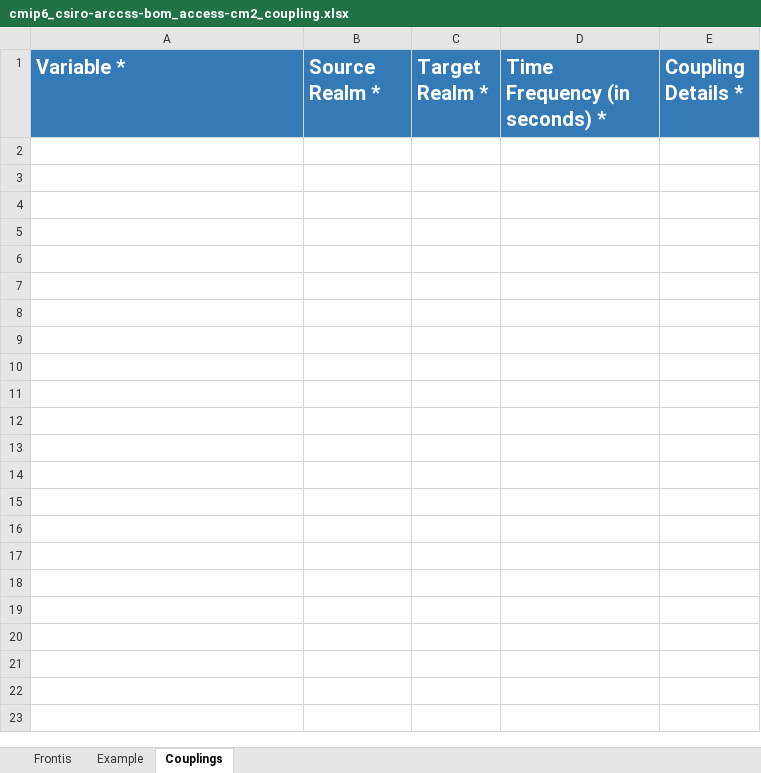
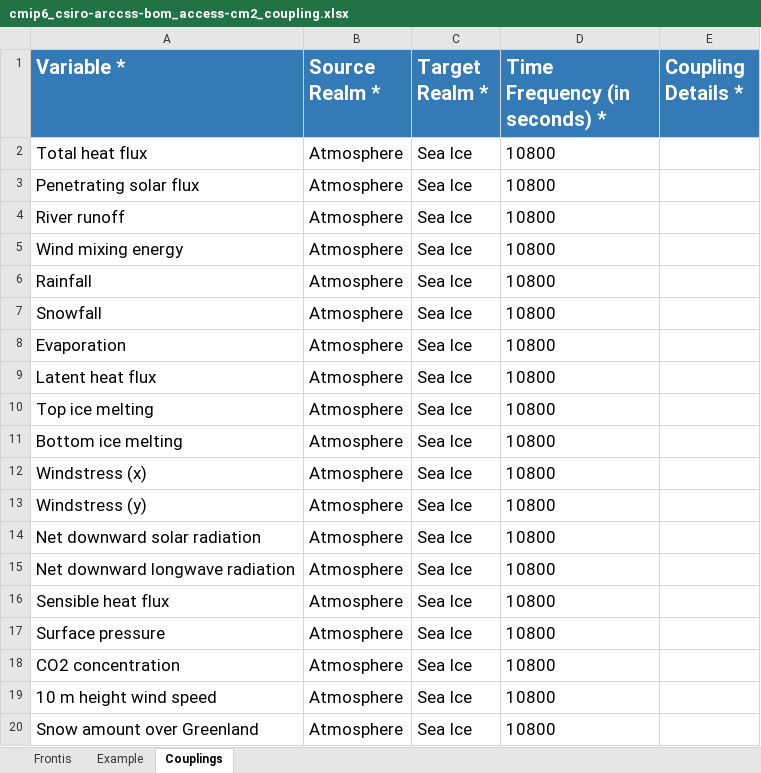
Before and after one commit to ES-DOC-INSTITUTIONAL/csiro-arccss-bom, an Excel workbook: cmip6/models/access-cm2/cmip6_csiro-arccss-bom_access-cm2_coupling.xlsx, sheet Couplings, drawn as a sheet; only a part is shown; values as stored, in another font and other column widths than the file's, no borders; the diff covers the shown part only; the diff names each change by its address in the sheet, - before the commit and + after, or states it on an @@ line.

```diff
--- a/cmip6/models/access-cm2/cmip6_csiro-arccss-bom_access-cm2_coupling.xlsx (sheet Couplings)
+++ b/cmip6/models/access-cm2/cmip6_csiro-arccss-bom_access-cm2_coupling.xlsx (sheet Couplings)
+row 2: Total heat flux | Atmosphere | Sea Ice | 10800
+row 3: Penetrating solar flux | Atmosphere | Sea Ice | 10800
+row 4: River runoff | Atmosphere | Sea Ice | 10800
+row 5: Wind mixing energy | Atmosphere | Sea Ice | 10800
+row 6: Rainfall | Atmosphere | Sea Ice | 10800
+row 7: Snowfall | Atmosphere | Sea Ice | 10800
+row 8: Evaporation | Atmosphere | Sea Ice | 10800
+row 9: Latent heat flux | Atmosphere | Sea Ice | 10800
+row 10: Top ice melting | Atmosphere | Sea Ice | 10800
+row 11: Bottom ice melting | Atmosphere | Sea Ice | 10800
+row 12: Windstress (x) | Atmosphere | Sea Ice | 10800
+row 13: Windstress (y) | Atmosphere | Sea Ice | 10800
+row 14: Net downward solar radiation | Atmosphere | Sea Ice | 10800
+row 15: Net downward longwave radiation | Atmosphere | Sea Ice | 10800
+row 16: Sensible heat flux | Atmosphere | Sea Ice | 10800
+row 17: Surface pressure | Atmosphere | Sea Ice | 10800
+row 18: CO2 concentration | Atmosphere | Sea Ice | 10800
+row 19: 10 m height wind speed | Atmosphere | Sea Ice | 10800
+row 20: Snow amount over Greenland | Atmosphere | Sea Ice | 10800
```
Also changed, not shown: 45 added rows elsewhere in this sheet, cmip6/models/access-cm2/cmip6_csiro-arccss-bom_access-cm2_seaice.xlsx, cmip6/responsible_parties/cmip6_csiro-arccss-bom_responsible_parties.xlsx, 6 other files.
